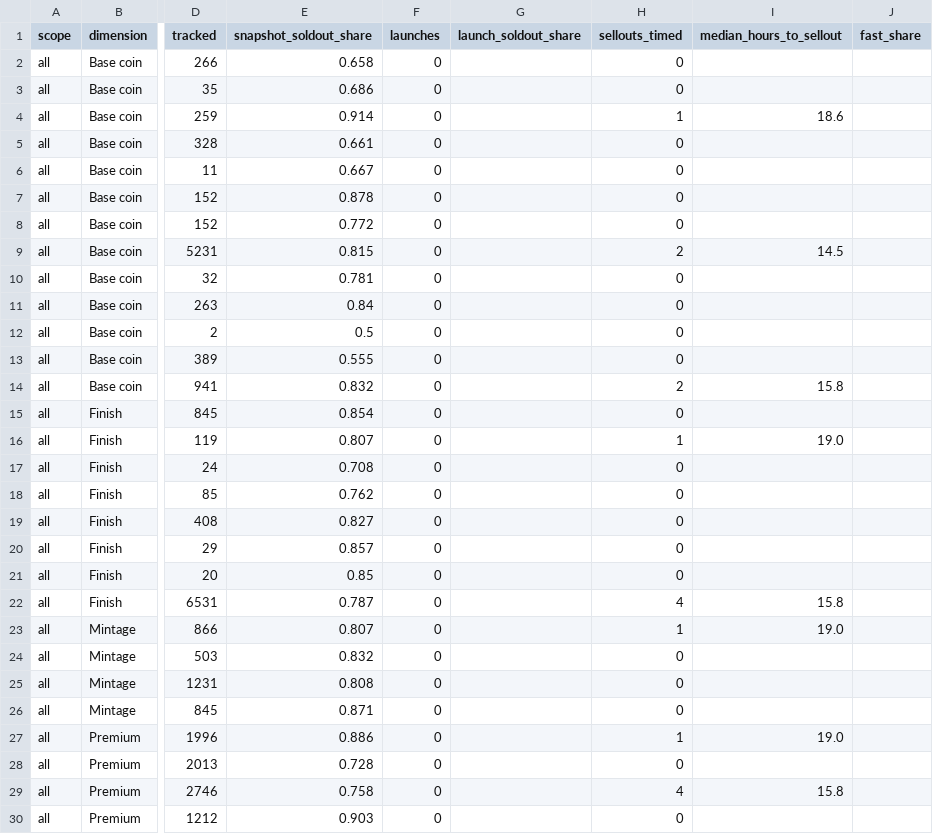
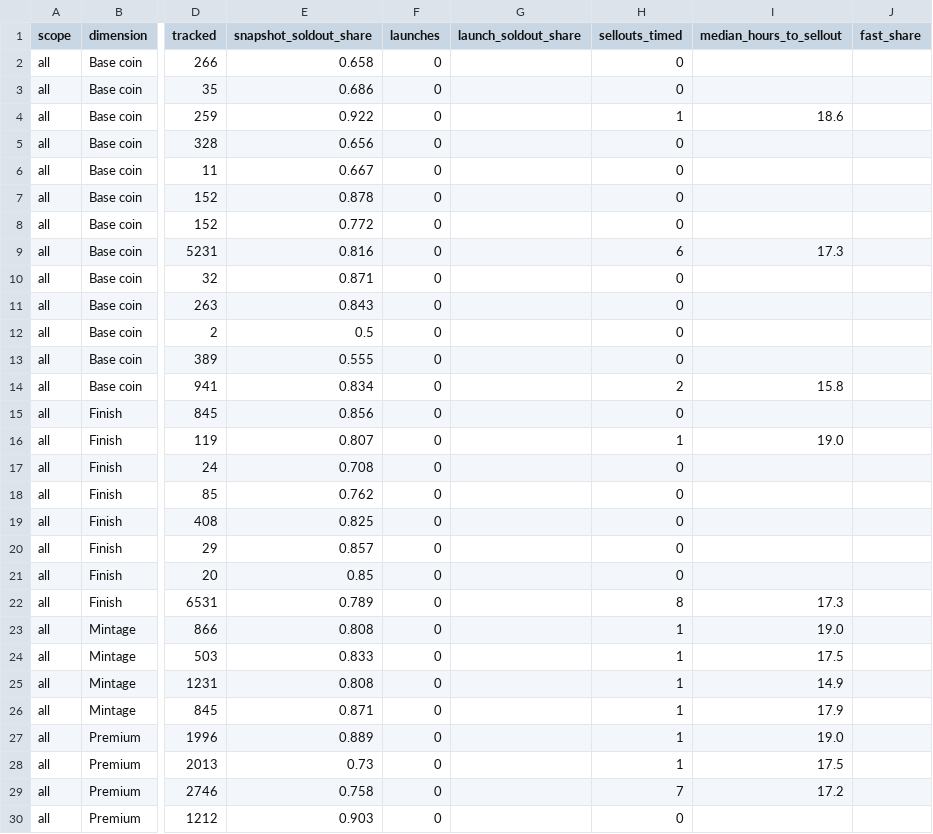
Before and after one commit to yazidTheThird/silver-market-heat-index, a CSV file: data/hot_groups.csv, drawn as a sheet; only a part is shown, gaps mark what is left out; the diff covers the shown part only; the diff names each change by its address in the sheet, - before the commit and + after, or states it on an @@ line.

```diff
--- a/data/hot_groups.csv
+++ b/data/hot_groups.csv
-E4 (snapshot_soldout_share): 0.914
+E4 (snapshot_soldout_share): 0.922
-E5 (snapshot_soldout_share): 0.661
+E5 (snapshot_soldout_share): 0.656
-E9 (snapshot_soldout_share): 0.815
+E9 (snapshot_soldout_share): 0.816
-H9 (sellouts_timed): 2
+H9 (sellouts_timed): 6
-I9 (median_hours_to_sellout): 14.5
+I9 (median_hours_to_sellout): 17.3
-E10 (snapshot_soldout_share): 0.781
+E10 (snapshot_soldout_share): 0.871
-E11 (snapshot_soldout_share): 0.84
+E11 (snapshot_soldout_share): 0.843
-E14 (snapshot_soldout_share): 0.832
+E14 (snapshot_soldout_share): 0.834
-E15 (snapshot_soldout_share): 0.854
+E15 (snapshot_soldout_share): 0.856
-E19 (snapshot_soldout_share): 0.827
+E19 (snapshot_soldout_share): 0.825
-E22 (snapshot_soldout_share): 0.787
+E22 (snapshot_soldout_share): 0.789
-H22 (sellouts_timed): 4
+H22 (sellouts_timed): 8
-I22 (median_hours_to_sellout): 15.8
+I22 (median_hours_to_sellout): 17.3
-E23 (snapshot_soldout_share): 0.807
+E23 (snapshot_soldout_share): 0.808
-E24 (snapshot_soldout_share): 0.832
+E24 (snapshot_soldout_share): 0.833
-H24:H26 (sellouts_timed): 0
+H24:H26 (sellouts_timed): 1
-I24 (median_hours_to_sellout): (empty)
+I24 (median_hours_to_sellout): 17.5
-I25 (median_hours_to_sellout): (empty)
+I25 (median_hours_to_sellout): 14.9
-I26 (median_hours_to_sellout): (empty)
+I26 (median_hours_to_sellout): 17.9
-E27 (snapshot_soldout_share): 0.886
+E27 (snapshot_soldout_share): 0.889
-E28 (snapshot_soldout_share): 0.728
+E28 (snapshot_soldout_share): 0.73
-H28 (sellouts_timed): 0
+H28 (sellouts_timed): 1
-I28 (median_hours_to_sellout): (empty)
+I28 (median_hours_to_sellout): 17.5
-H29 (sellouts_timed): 4
+H29 (sellouts_timed): 7
-I29 (median_hours_to_sellout): 15.8
+I29 (median_hours_to_sellout): 17.2
```
Also changed, not shown: 131 edited cells elsewhere in this file, data/collection_health.csv, 4 other files.
